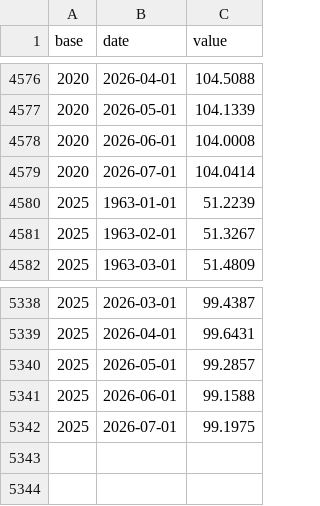
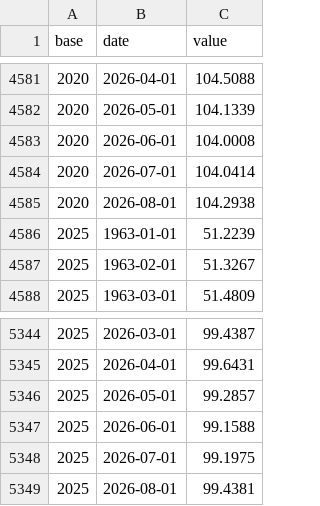
Before and after one commit to cynkra/dataseries-data, a CSV file: data/ch_fso_ppi.csv, drawn as a sheet; only a part is shown, gaps mark what is left out; the diff covers the shown part only.

```diff
--- a/data/ch_fso_ppi.csv
+++ b/data/ch_fso_ppi.csv
@@ -4579,2 +4584,3 @@ base,date,value
 2020,2026-07-01,104.0414
+2020,2026-08-01,104.2938
 2025,1963-01-01,51.2239
@@ -5342 +5348,2 @@ base,date,value
 2025,2026-07-01,99.1975
+2025,2026-08-01,99.4381
```
Also changed, not shown: 5 added rows elsewhere in this file, data/uptime.csv, 40 other files.
